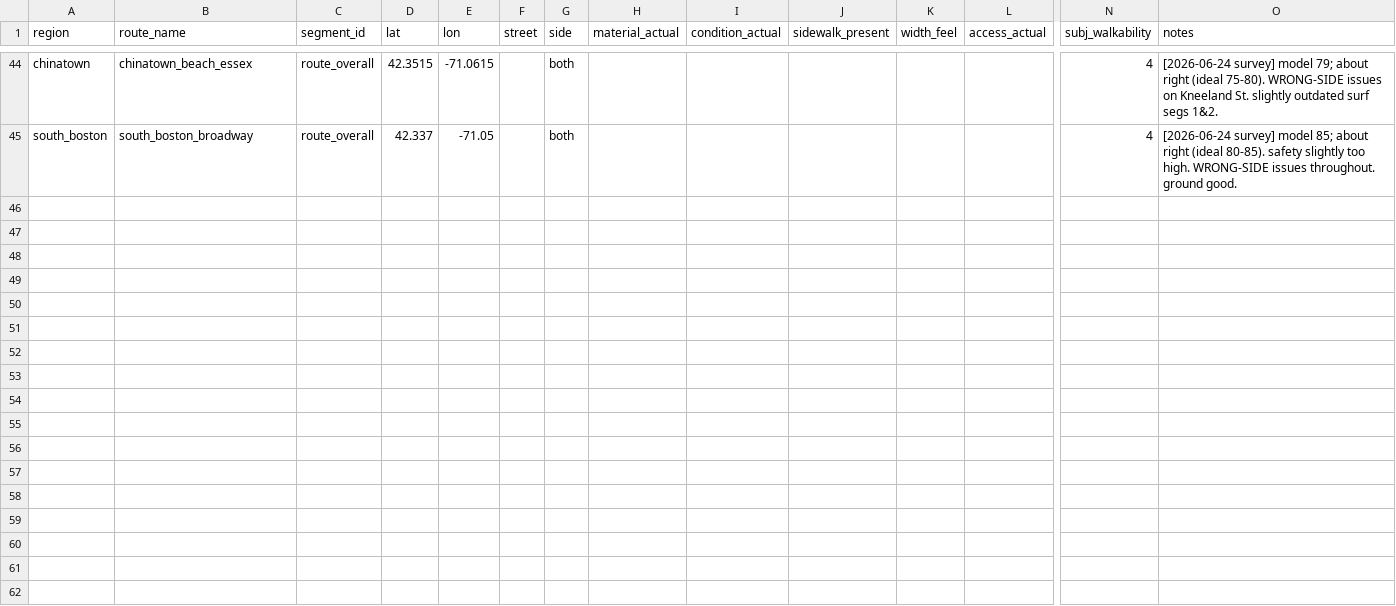
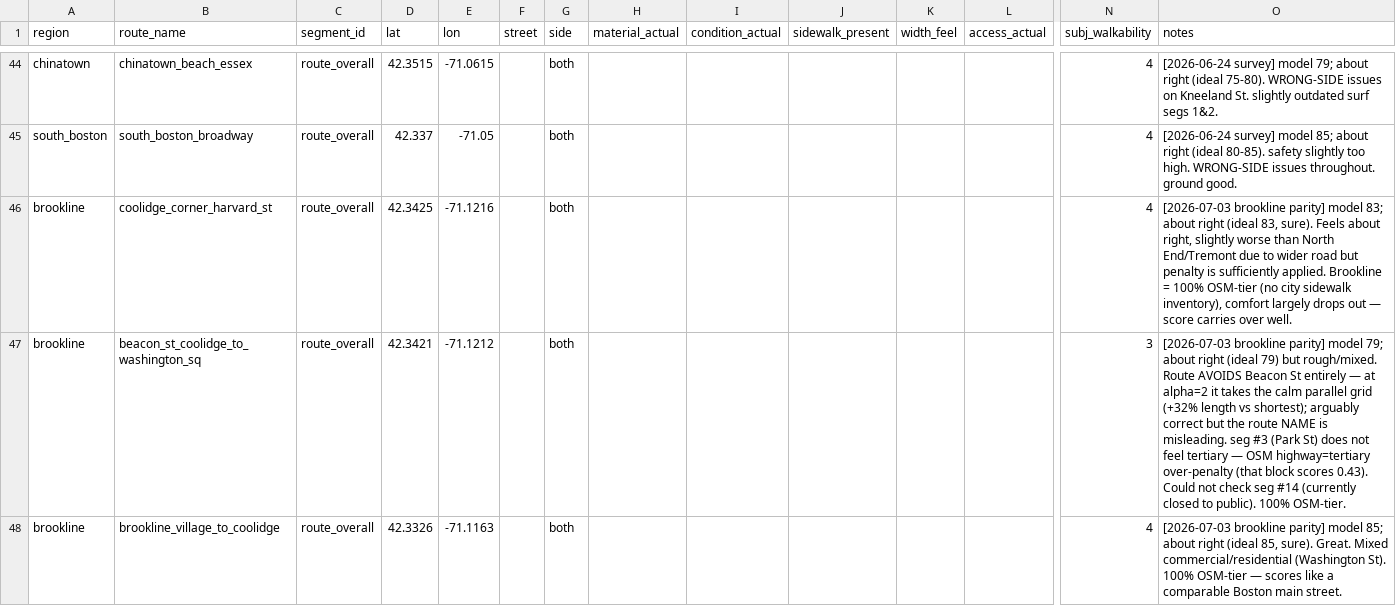
Before and after one commit to jlee0229/Walkability, a CSV file: notebooks/ground_truth.csv, drawn as a sheet; only a part is shown, gaps mark what is left out; rows hold the shown columns only; the diff covers the shown part only; the diff names each change by its address in the sheet, - before the commit and + after, or states it on an @@ line.

```diff
--- a/notebooks/ground_truth.csv
+++ b/notebooks/ground_truth.csv
+row 46: brookline | coolidge_corner_harvard_st | route_overall | 42.3425 | -71.1216 |  | both |  |  |  |  |  | 4 | [2026-07-03 brookline parity] model 83; about right (ideal 83, sure). Feels about right, slightly worse than North End/Tremont due to wider road but penalty is sufficiently applied. Brookline = 100% OSM-tier (no city sidewalk inventory), comfort largely drops out — score carries over well.
+row 47: brookline | beacon_st_coolidge_to_washington_sq | route_overall | 42.3421 | -71.1212 |  | both |  |  |  |  |  | 3 | [2026-07-03 brookline parity] model 79; about right (ideal 79) but rough/mixed. Route AVOIDS Beacon St entirely — at alpha=2 it takes the calm parallel grid (+32% length vs shortest); arguably correct but the route NAME is misleading. seg #3 (Park St) does not feel tertiary — OSM highway=tertiary over-penalty (that block scores 0.43). Could not check seg #14 (currently closed to public). 100% OSM-tier.
+row 48: brookline | brookline_village_to_coolidge | route_overall | 42.3326 | -71.1163 |  | both |  |  |  |  |  | 4 | [2026-07-03 brookline parity] model 85; about right (ideal 85, sure). Great. Mixed commercial/residential (Washington St). 100% OSM-tier — scores like a comparable Boston main street.
```
Also changed, not shown: 6 added rows elsewhere in this file, notebooks/calibration_targets.csv, 38 other files.
